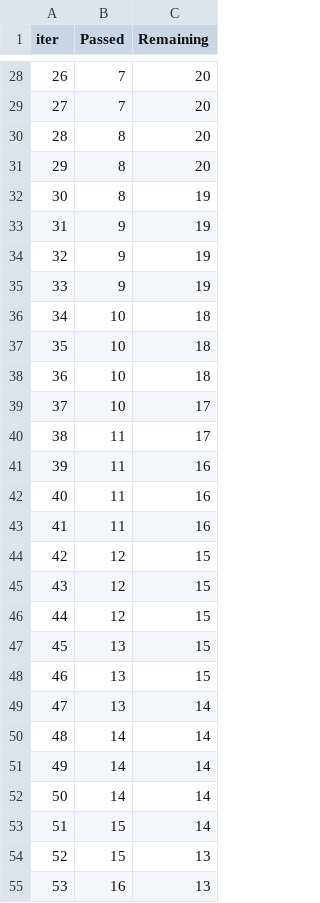
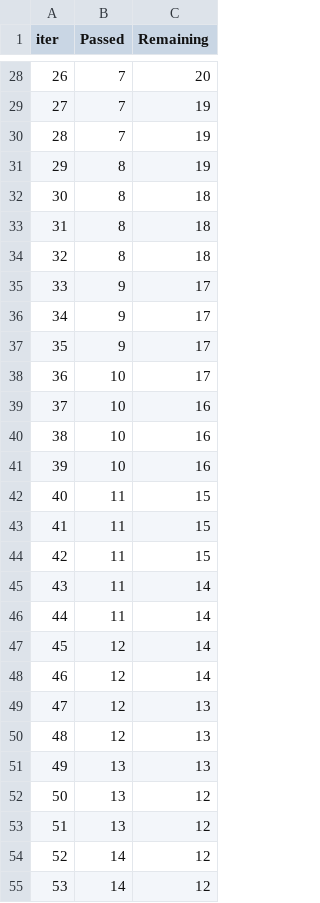
Before and after one commit to sohel0604/mlproject1, a TSV file: catboost_info/time_left.tsv, drawn as a sheet; only a part is shown, gaps mark what is left out; the diff covers the shown part only.

```diff
--- a/catboost_info/time_left.tsv
+++ b/catboost_info/time_left.tsv
@@ -28,28 +28,28 @@ iter	Passed	Remaining
 26	7	20
-27	7	20
-28	8	20
-29	8	20
-30	8	19
-31	9	19
-32	9	19
-33	9	19
-34	10	18
-35	10	18
-36	10	18
-37	10	17
-38	11	17
-39	11	16
-40	11	16
-41	11	16
-42	12	15
-43	12	15
-44	12	15
-45	13	15
-46	13	15
-47	13	14
-48	14	14
-49	14	14
-50	14	14
-51	15	14
-52	15	13
-53	16	13
+27	7	19
+28	7	19
+29	8	19
+30	8	18
+31	8	18
+32	8	18
+33	9	17
+34	9	17
+35	9	17
+36	10	17
+37	10	16
+38	10	16
+39	10	16
+40	11	15
+41	11	15
+42	11	15
+43	11	14
+44	11	14
+45	12	14
+46	12	14
+47	12	13
+48	12	13
+49	13	13
+50	13	12
+51	13	12
+52	14	12
+53	14	12
```
Also changed, not shown: 114 edited cells elsewhere in this file, 6 other files.
